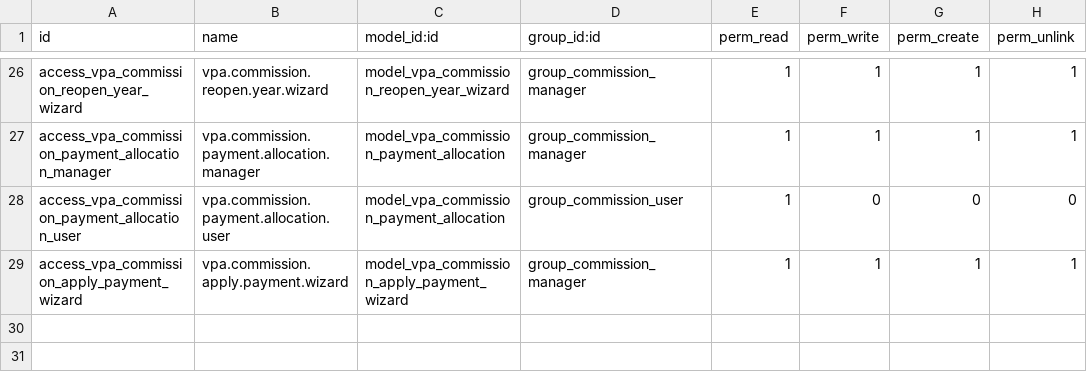
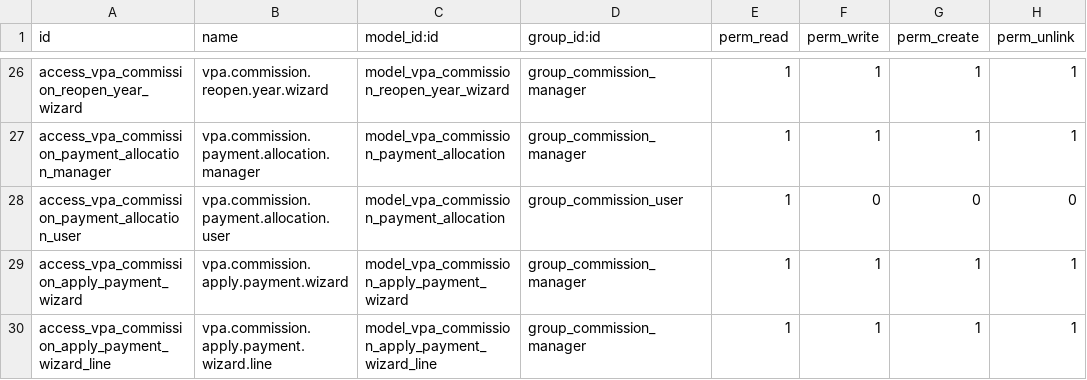
Before and after one commit to GhalaGroup/GhalaGroup, a CSV file: custom_addons/vpa_sales_commission/security/ir.model.access.csv, drawn as a sheet; only a part is shown, gaps mark what is left out; the diff names each change by its address in the sheet, - before the commit and + after, or states it on an @@ line.

Commit message:
vpa_sales_commission 19.0.2.3.0: on-account allocation workflow, Total to Pay card, hardening
- Not allocated block on year cards with inline Allocate action
- Apply Payment wizard as reconciliation-style multi-select table with strict validation
- Card redesign: Total to Pay doctrine, Min USD reference, earned/payment bars with white above-minimum and overpaid segments, Pay <-> Close Year swap on settled years
- Allocated To / On Account columns in Commission Payments list
- Commission fields on payment form only for commission employees
- True-up bills numbered per run via structural flag
- Hardening: closed-year allocation guard, reset respects year lock and clears close marker, paid_by_close migration for pre-2.2.0 closed years, currency-rounded card totals, batched Commission Centre computes
- Includes 19.0.2.2.0: cleared vs issued payments, symmetric close/reopen

```diff
--- a/custom_addons/vpa_sales_commission/security/ir.model.access.csv
+++ b/custom_addons/vpa_sales_commission/security/ir.model.access.csv
+row 30: access_vpa_commission_apply_payment_wizard_line | vpa.commission.apply.payment.wizard.line | model_vpa_commission_apply_payment_wizard_line | group_commission_manager | 1 | 1 | 1 | 1
```
Also changed, not shown: 11 other files.
